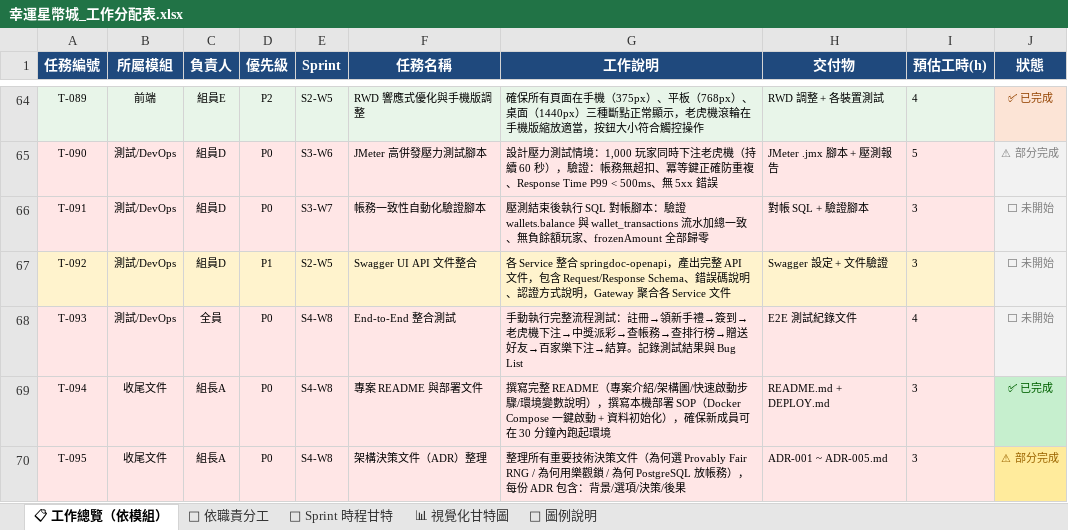
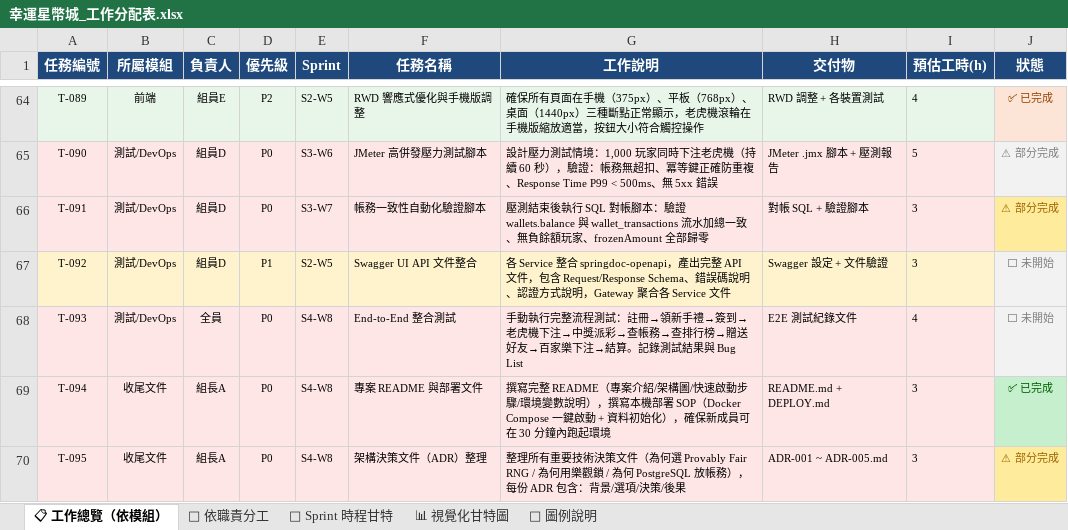
Before and after one commit to opitt2029/Lucky_Star_Casino, an Excel workbook: docs/幸運星幣城_工作分配表.xlsx, sheet 📋 工作總覽（依模組）, drawn as a sheet; only a part is shown, gaps mark what is left out; values as stored, in another font and other column widths than the file's, no borders; the diff names each change by its address in the sheet, - before the commit and + after, or states it on an @@ line.

```diff
--- a/docs/幸運星幣城_工作分配表.xlsx (sheet 📋 工作總覽（依模組）)
+++ b/docs/幸運星幣城_工作分配表.xlsx (sheet 📋 工作總覽（依模組）)
-J66 (狀態): ⬜ 未開始
+J66 (狀態): ⚠ 部分完成
@@ J66 fill: #F2F2F2 → #FFEB9C, text colour: #808080 → #9C6500 @@
```
Also changed, not shown: sheet 📊 視覺化甘特圖, sheet 📅 Sprint 時程甘特, sheet 👤 依職責分工.
